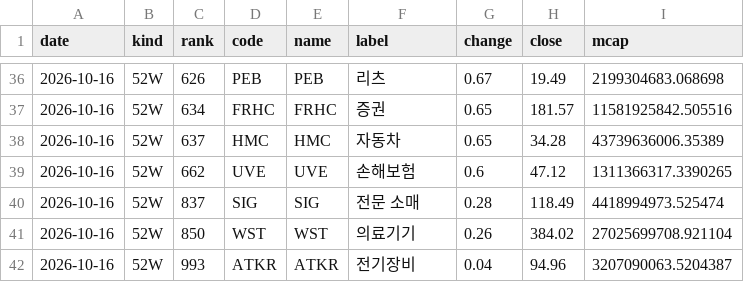
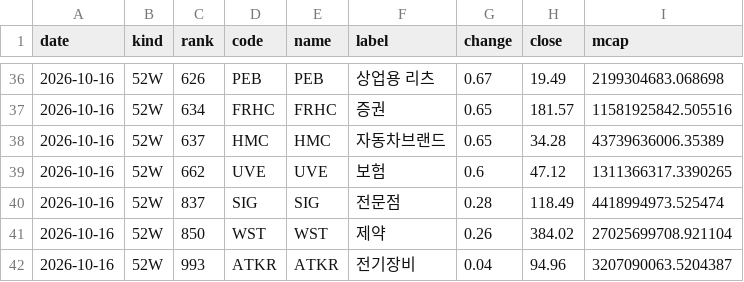
Before and after one commit to kk-aid/sector-mood, a CSV file: data/newhigh/us/2026-10.csv, drawn as a sheet; only a part is shown, gaps mark what is left out; the diff covers the shown part only.

```diff
--- a/data/newhigh/us/2026-10.csv
+++ b/data/newhigh/us/2026-10.csv
@@ -36,7 +36,7 @@ date,kind,rank,code,name,label,change,close,mcap
-2026-10-16,52W,626,PEB,PEB,리츠,0.67,19.49,2199304683.068698
+2026-10-16,52W,626,PEB,PEB,상업용 리츠,0.67,19.49,2199304683.068698
 2026-10-16,52W,634,FRHC,FRHC,증권,0.65,181.57,11581925842.505516
-2026-10-16,52W,637,HMC,HMC,자동차,0.65,34.28,43739636006.35389
-2026-10-16,52W,662,UVE,UVE,손해보험,0.6,47.12,1311366317.3390265
-2026-10-16,52W,837,SIG,SIG,전문 소매,0.28,118.49,4418994973.525474
-2026-10-16,52W,850,WST,WST,의료기기,0.26,384.02,27025699708.921104
+2026-10-16,52W,637,HMC,HMC,자동차브랜드,0.65,34.28,43739636006.35389
+2026-10-16,52W,662,UVE,UVE,보험,0.6,47.12,1311366317.3390265
+2026-10-16,52W,837,SIG,SIG,전문점,0.28,118.49,4418994973.525474
+2026-10-16,52W,850,WST,WST,제약,0.26,384.02,27025699708.921104
 2026-10-16,52W,993,ATKR,ATKR,전기장비,0.04,94.96,3207090063.5204387
```
Also changed, not shown: 18 edited cells elsewhere in this file, data/newhigh/kr/2026-10.csv, 5 other files.
